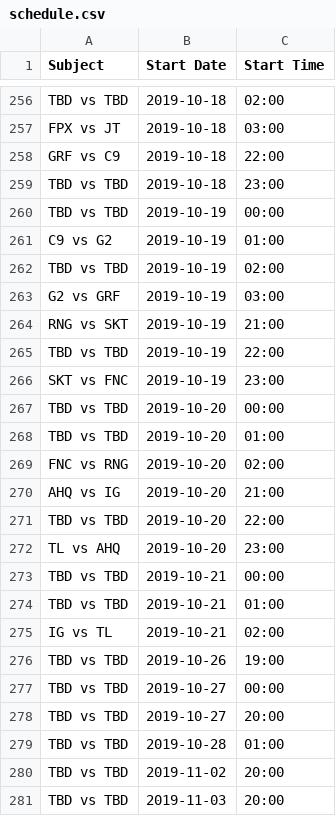
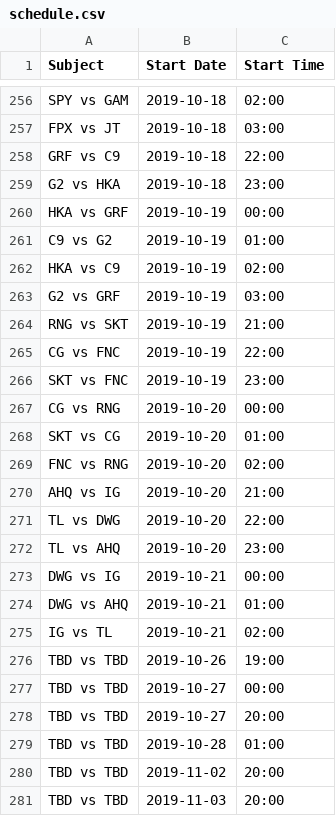
Before and after one commit to c0ncon/lck-discord-bot, a CSV file: schedule.csv, drawn as a sheet; only a part is shown, gaps mark what is left out; the diff covers the shown part only; the diff names each change by its address in the sheet, - before the commit and + after, or states it on an @@ line.

```diff
--- a/schedule.csv
+++ b/schedule.csv
-A256 (Subject): TBD vs TBD
+A256 (Subject): SPY vs GAM
-A259 (Subject): TBD vs TBD
+A259 (Subject): G2 vs HKA
-A260 (Subject): TBD vs TBD
+A260 (Subject): HKA vs GRF
-A262 (Subject): TBD vs TBD
+A262 (Subject): HKA vs C9
-A265 (Subject): TBD vs TBD
+A265 (Subject): CG vs FNC
-A267 (Subject): TBD vs TBD
+A267 (Subject): CG vs RNG
-A268 (Subject): TBD vs TBD
+A268 (Subject): SKT vs CG
-A271 (Subject): TBD vs TBD
+A271 (Subject): TL vs DWG
-A273 (Subject): TBD vs TBD
+A273 (Subject): DWG vs IG
-A274 (Subject): TBD vs TBD
+A274 (Subject): DWG vs AHQ
```
Also changed, not shown: 14 edited cells elsewhere in this file, 2 other files.
